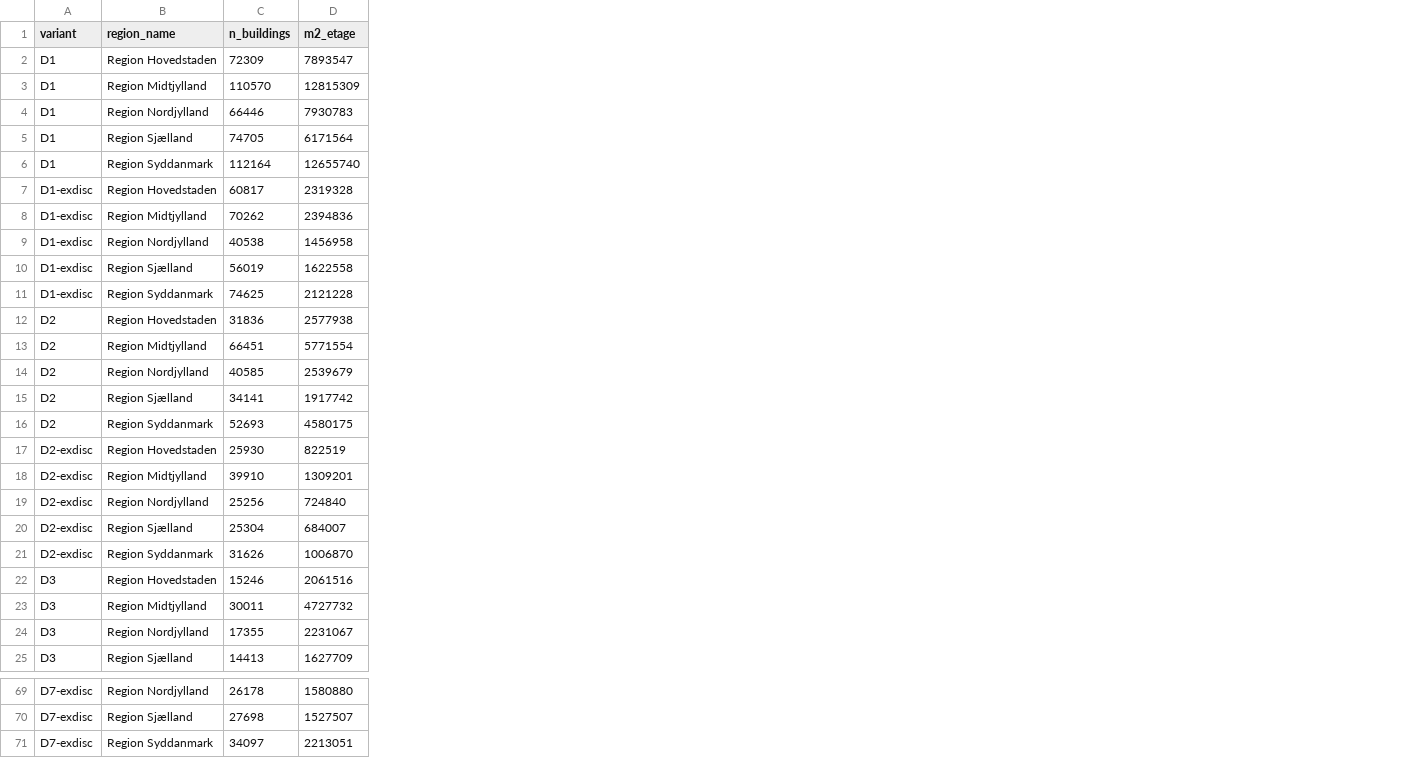
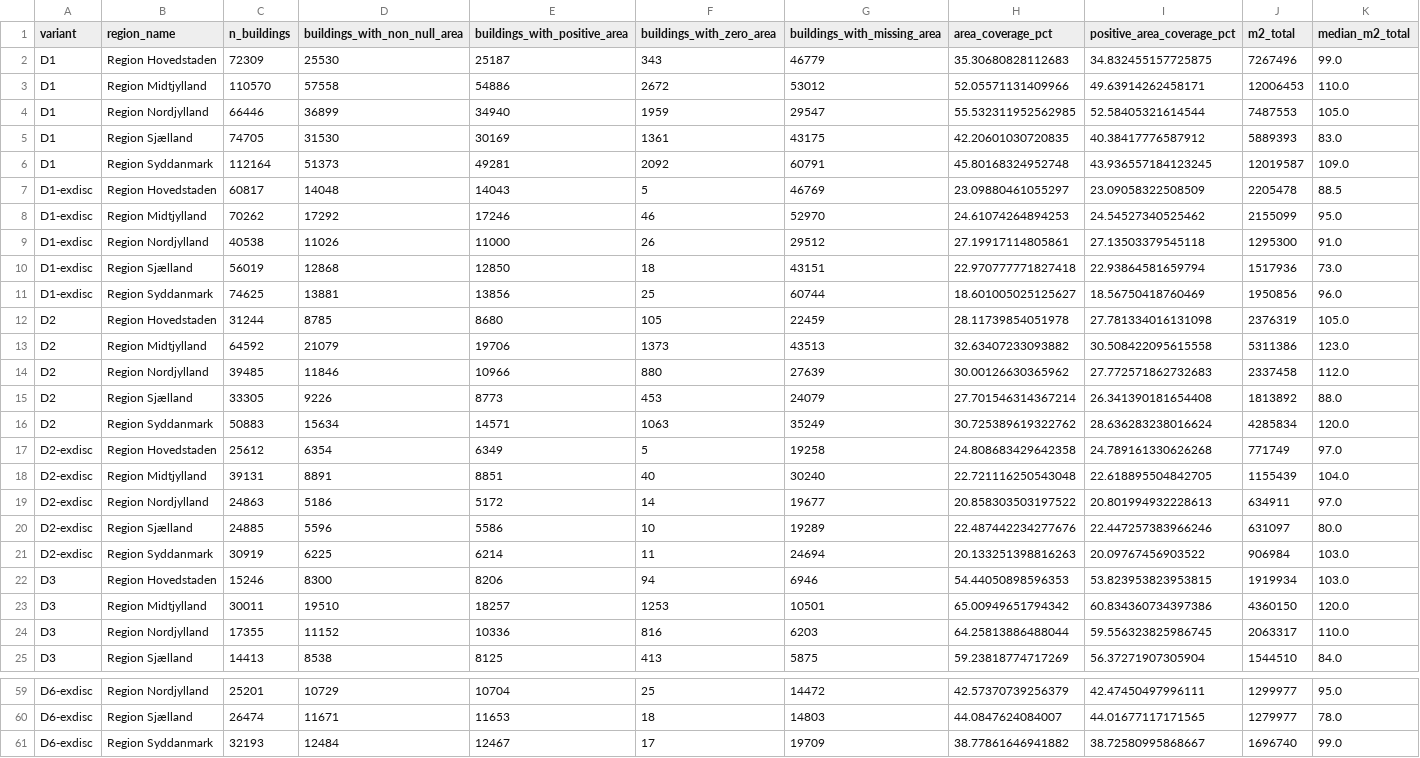
Before and after one commit to linusjuni/bbr-demolitions, a CSV file: results/by_region.csv, drawn as a sheet; only a part is shown, gaps mark what is left out; removed rows and columns are numbered as before the commit, all else as after; the diff covers the shown part only; the diff names each change by its address in the sheet, - before the commit and + after, or states it on an @@ line.

```diff
--- a/results/by_region.csv
+++ b/results/by_region.csv
-column D (m2_etage), rows 2-25: 7893547 | 12815309 | 7930783 | 6171564 | 12655740 | 2319328 | 2394836 | 1456958 | 1622558 | 2121228 | 2577938 | 5771554 | 2539679 | 1917742 | 4580175 | 822519 | 1309201 | 724840 | 684007 | 1006870 | 2061516 | 4727732 | 2231067 | 1627709; rows 69-71: 1580880 | 1527507 | 2213051
+column D (buildings_with_non_null_area), rows 2-25: 25530 | 57558 | 36899 | 31530 | 51373 | 14048 | 17292 | 11026 | 12868 | 13881 | 8785 | 21079 | 11846 | 9226 | 15634 | 6354 | 8891 | 5186 | 5596 | 6225 | 8300 | 19510 | 11152 | 8538; rows 59-61: 10729 | 11671 | 12484
+column E (buildings_with_positive_area), rows 2-25: 25187 | 54886 | 34940 | 30169 | 49281 | 14043 | 17246 | 11000 | 12850 | 13856 | 8680 | 19706 | 10966 | 8773 | 14571 | 6349 | 8851 | 5172 | 5586 | 6214 | 8206 | 18257 | 10336 | 8125; rows 59-61: 10704 | 11653 | 12467
+column F (buildings_with_zero_area), rows 2-25: 343 | 2672 | 1959 | 1361 | 2092 | 5 | 46 | 26 | 18 | 25 | 105 | 1373 | 880 | 453 | 1063 | 5 | 40 | 14 | 10 | 11 | 94 | 1253 | 816 | 413; rows 59-61: 25 | 18 | 17
+column G (buildings_with_missing_area), rows 2-25: 46779 | 53012 | 29547 | 43175 | 60791 | 46769 | 52970 | 29512 | 43151 | 60744 | 22459 | 43513 | 27639 | 24079 | 35249 | 19258 | 30240 | 19677 | 19289 | 24694 | 6946 | 10501 | 6203 | 5875; rows 59-61: 14472 | 14803 | 19709
+column H (area_coverage_pct), rows 2-25: 35.30680828112683 | 52.05571131409966 | 55.532311952562985 | 42.20601030720835 | 45.80168324952748 | 23.09880461055297 | 24.61074264894253 | 27.19917114805861 | 22.970777771827418 | 18.601005025125627 | 28.11739854051978 | 32.63407233093882 | 30.00126630365962 | 27.701546314367214 | 30.725389619322762 | 24.808683429642358 | 22.721116250543048 | 20.858303503197522 | 22.487442234277676 | 20.133251398816263 | 54.44050898596353 | 65.00949651794342 | 64.25813886488044 | 59.23818774717269; rows 59-61: 42.57370739256379 | 44.0847624084007 | 38.77861646941882
+column I (positive_area_coverage_pct), rows 2-25: 34.832455157725875 | 49.63914262458171 | 52.58405321614544 | 40.38417776587912 | 43.936557184123245 | 23.09058322508509 | 24.54527340525462 | 27.13503379545118 | 22.93864581659794 | 18.56750418760469 | 27.781334016131098 | 30.508422095615558 | 27.772571862732683 | 26.341390181654408 | 28.636283238016624 | 24.789161330626268 | 22.618895504842705 | 20.801994932228613 | 22.447257383966246 | 20.09767456903522 | 53.823953823953815 | 60.834360734397386 | 59.556323825986745 | 56.37271907305904; rows 59-61: 42.47450497996111 | 44.01677117171565 | 38.72580995868667
+column J (m2_total), rows 2-25: 7267496 | 12006453 | 7487553 | 5889393 | 12019587 | 2205478 | 2155099 | 1295300 | 1517936 | 1950856 | 2376319 | 5311386 | 2337458 | 1813892 | 4285834 | 771749 | 1155439 | 634911 | 631097 | 906984 | 1919934 | 4360150 | 2063317 | 1544510; rows 59-61: 1299977 | 1279977 | 1696740
+column K (median_m2_total), rows 2-25: 99.0 | 110.0 | 105.0 | 83.0 | 109.0 | 88.5 | 95.0 | 91.0 | 73.0 | 96.0 | 105.0 | 123.0 | 112.0 | 88.0 | 120.0 | 97.0 | 104.0 | 97.0 | 80.0 | 103.0 | 103.0 | 120.0 | 110.0 | 84.0; rows 59-61: 95.0 | 78.0 | 99.0
-C12 (n_buildings): 31836
+C12 (n_buildings): 31244
-C13 (n_buildings): 66451
+C13 (n_buildings): 64592
-C14 (n_buildings): 40585
+C14 (n_buildings): 39485
-C15 (n_buildings): 34141
+C15 (n_buildings): 33305
-C16 (n_buildings): 52693
+C16 (n_buildings): 50883
-C17 (n_buildings): 25930
+C17 (n_buildings): 25612
-C18 (n_buildings): 39910
+C18 (n_buildings): 39131
-C19 (n_buildings): 25256
+C19 (n_buildings): 24863
-C20 (n_buildings): 25304
+C20 (n_buildings): 24885
-C21 (n_buildings): 31626
+C21 (n_buildings): 30919
-A59:A61 (variant): D7-exdisc
+A59:A61 (variant): D6-exdisc
-C59 (n_buildings): 26178
+C59 (n_buildings): 25201
-C60 (n_buildings): 27698
+C60 (n_buildings): 26474
-C61 (n_buildings): 34097
+C61 (n_buildings): 32193
```
Also changed, not shown: 5 added rows, 15 removed rows and 14 edited cells elsewhere in this file, results/discontinued_axis_summary.csv, results/discontinued_rates_by_use_code.csv, 28 other files.
